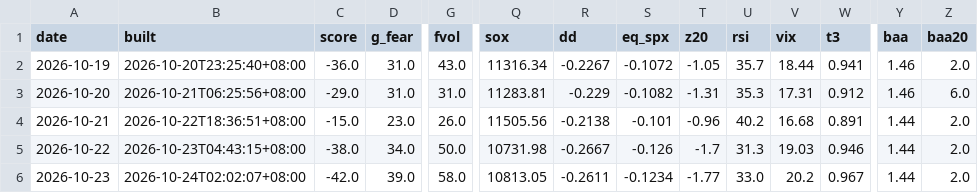
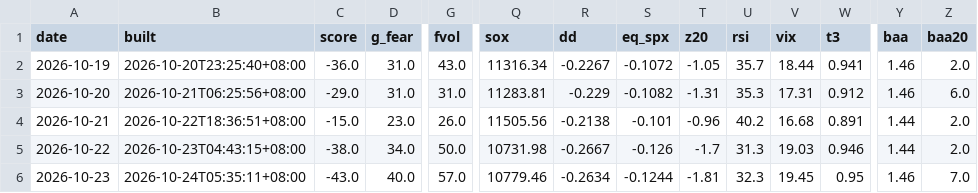
Before and after one commit to parker123450/tech-sentiment, a CSV file: daily_log.csv, drawn as a sheet; only a part is shown, gaps mark what is left out; the diff names each change by its address in the sheet, - before the commit and + after, or states it on an @@ line.

```diff
--- a/daily_log.csv
+++ b/daily_log.csv
-B6 (built): 2026-10-24T02:02:07+08:00
+B6 (built): 2026-10-24T05:35:11+08:00
-C6 (score): -42.0
+C6 (score): -43.0
-D6 (g_fear): 39.0
+D6 (g_fear): 40.0
-G6 (fvol): 58.0
+G6 (fvol): 57.0
-Q6 (sox): 10813.05
+Q6 (sox): 10779.46
-R6 (dd): -0.2611
+R6 (dd): -0.2634
-S6 (eq_spx): -0.1234
+S6 (eq_spx): -0.1244
-T6 (z20): -1.77
+T6 (z20): -1.81
-U6 (rsi): 33.0
+U6 (rsi): 32.3
-V6 (vix): 20.2
+V6 (vix): 19.45
-W6 (t3): 0.967
+W6 (t3): 0.95
-Y6 (baa): 1.44
+Y6 (baa): 1.46
-Z6 (baa20): 2.0
+Z6 (baa20): 7.0
```
Also changed, not shown: options_flow_daily.csv, options_history.csv, 2 other files.
